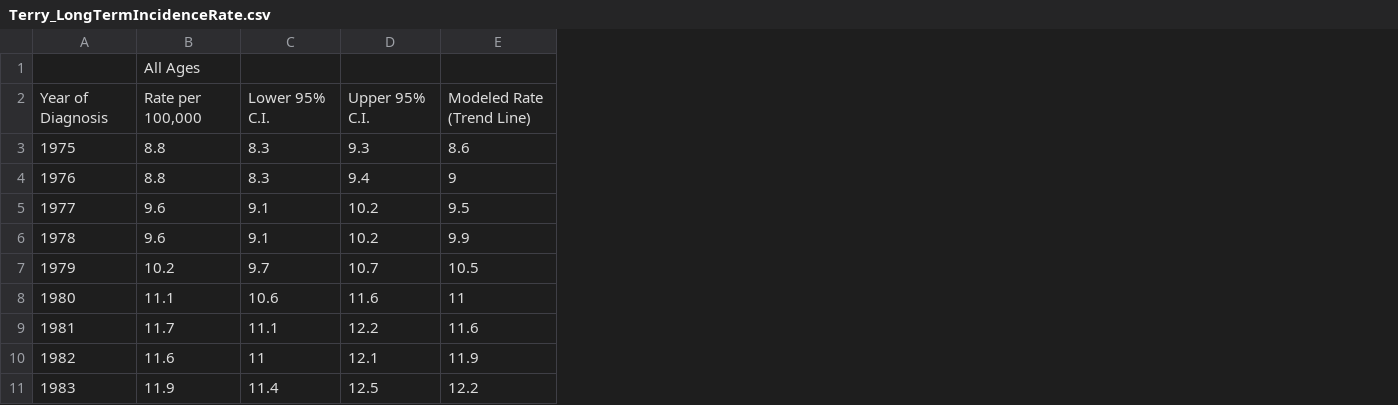
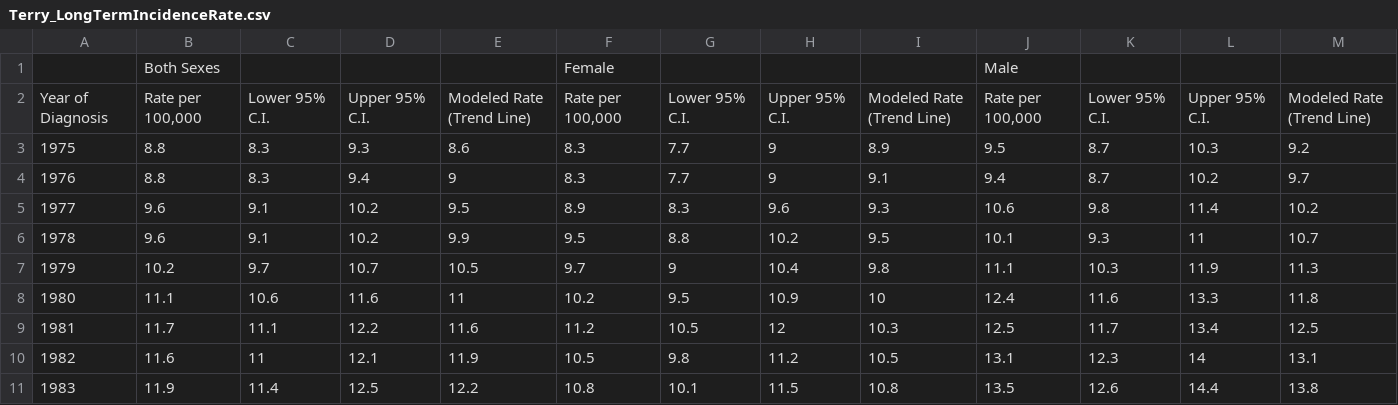
Before and after one commit to ishasaldhi/Project-1, a CSV file: Resources/Terry_LongTermIncidenceRate.csv, drawn as a sheet; only a part is shown; the diff names each change by its address in the sheet, - before the commit and + after, or states it on an @@ line.

Commit message:
Updated notebook and added stuff. Might need to add one more dataset

```diff
--- a/Resources/Terry_LongTermIncidenceRate.csv
+++ b/Resources/Terry_LongTermIncidenceRate.csv
+column F, rows 1-11: Female | Rate per 100,000 | 8.3 | 8.3 | 8.9 | 9.5 | 9.7 | 10.2 | 11.2 | 10.5 | 10.8
+column G, rows 2-11: Lower 95% C.I. | 7.7 | 7.7 | 8.3 | 8.8 | 9 | 9.5 | 10.5 | 9.8 | 10.1
+column H, rows 2-11: Upper 95% C.I. | 9 | 9 | 9.6 | 10.2 | 10.4 | 10.9 | 12 | 11.2 | 11.5
+column I, rows 2-11: Modeled Rate (Trend Line) | 8.9 | 9.1 | 9.3 | 9.5 | 9.8 | 10 | 10.3 | 10.5 | 10.8
+column J, rows 1-11: Male | Rate per 100,000 | 9.5 | 9.4 | 10.6 | 10.1 | 11.1 | 12.4 | 12.5 | 13.1 | 13.5
+column K, rows 2-11: Lower 95% C.I. | 8.7 | 8.7 | 9.8 | 9.3 | 10.3 | 11.6 | 11.7 | 12.3 | 12.6
+column L, rows 2-11: Upper 95% C.I. | 10.3 | 10.2 | 11.4 | 11 | 11.9 | 13.3 | 13.4 | 14 | 14.4
+column M, rows 2-11: Modeled Rate (Trend Line) | 9.2 | 9.7 | 10.2 | 10.7 | 11.3 | 11.8 | 12.5 | 13.1 | 13.8
-B1: All Ages
+B1: Both Sexes
```
Also changed, not shown: 2 other files.
